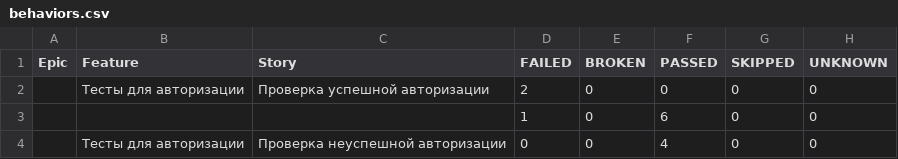
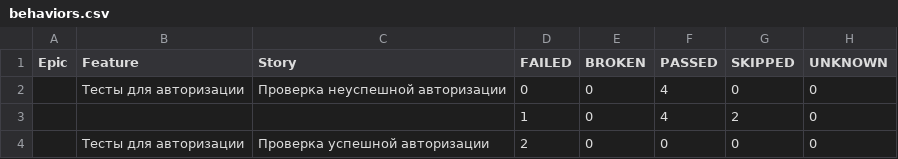
Before and after one commit to ToPPPi/make_page_object, a CSV file: data/behaviors.csv, drawn as a sheet.

```diff
--- a/data/behaviors.csv
+++ b/data/behaviors.csv
@@ -1,4 +1,4 @@
 "Epic","Feature","Story","FAILED","BROKEN","PASSED","SKIPPED","UNKNOWN"
+"","Тесты для авторизации","Проверка неуспешной авторизации","0","0","4","0","0"
+"","","","1","0","4","2","0"
 "","Тесты для авторизации","Проверка успешной авторизации","2","0","0","0","0"
-"","","","1","0","6","0","0"
-"","Тесты для авторизации","Проверка неуспешной авторизации","0","0","4","0","0"
```
Also changed, not shown: data/suites.csv, 31 other files.
